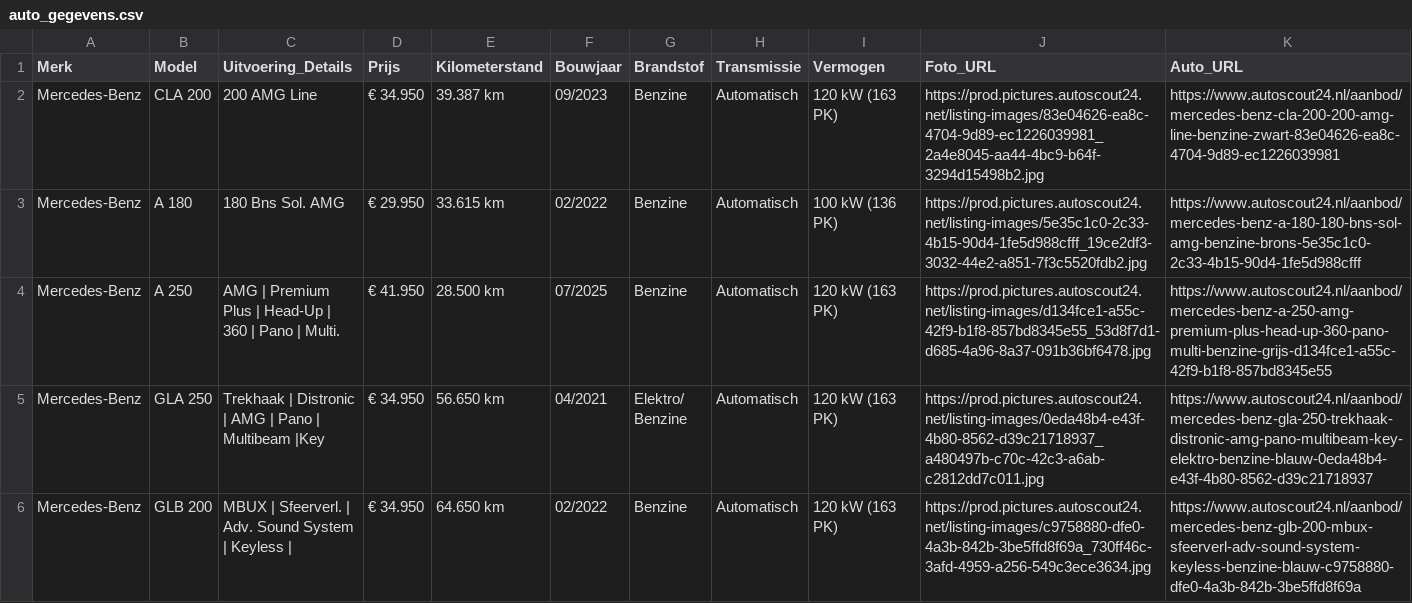
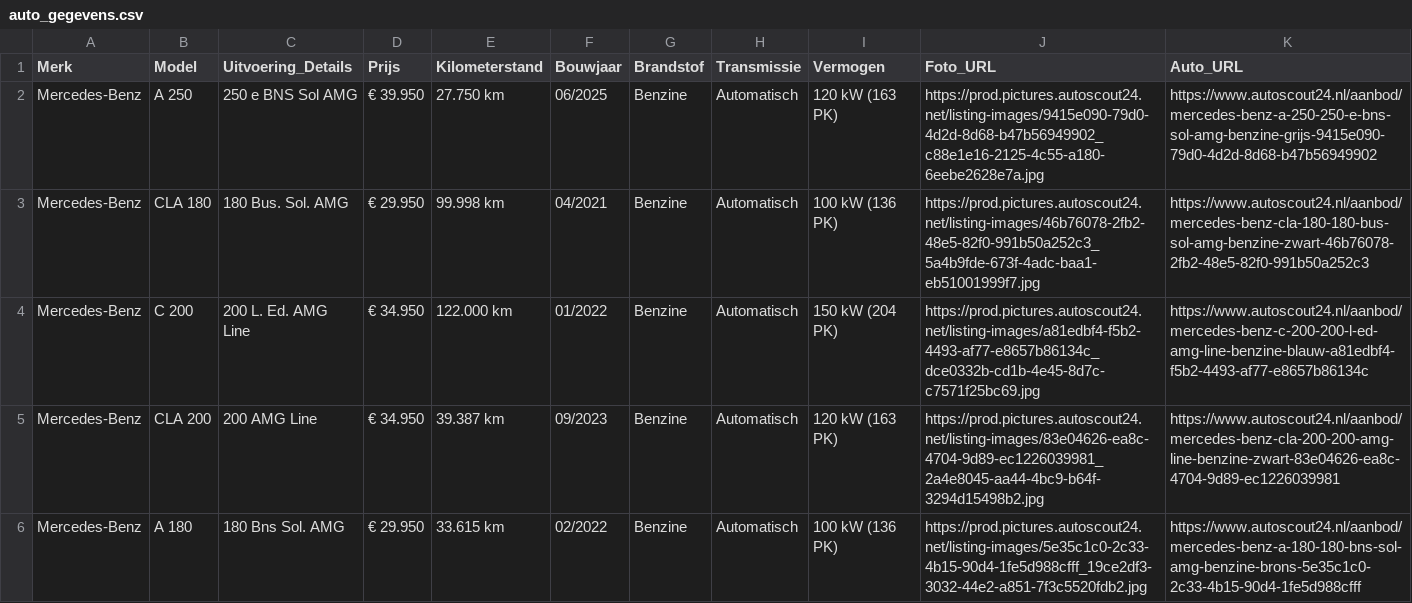
Before and after one commit to Autobedrijf/test2, a CSV file: auto_gegevens.csv, drawn as a sheet; only a part is shown; the shorter side is filled out with more unchanged rows.

Commit message:
Automatische update van auto_gegevens.csv via script

```diff
--- a/auto_gegevens.csv
+++ b/auto_gegevens.csv
@@ -1,2 +1,5 @@
 Merk;Model;Uitvoering_Details;Prijs;Kilometerstand;Bouwjaar;Brandstof;Transmissie;Vermogen;Foto_URL;Auto_URL
+Mercedes-Benz;A 250;250 e BNS Sol AMG;€ 39.950;27.750 km;06/2025;Benzine;Automatisch;120 kW (163 PK);https://prod.pictures.autoscout24.net/listing-images/9415e090-79d0-4d2d-8d68-b47b56949902_c88e1e16-2125-4c55-a180-6eebe2628e7a.jpg;https://www.autoscout24.nl/aanbod/mercedes-benz-a-250-250-e-bns-sol-amg-benzine-grijs-9415e090-79d0-4d2d-8d68-b47b56949902
+Mercedes-Benz;CLA 180;180 Bus. Sol. AMG;€ 29.950;99.998 km;04/2021;Benzine;Automatisch;100 kW (136 PK);https://prod.pictures.autoscout24.net/listing-images/46b76078-2fb2-48e5-82f0-991b50a252c3_5a4b9fde-673f-4adc-baa1-eb51001999f7.jpg;https://www.autoscout24.nl/aanbod/mercedes-benz-cla-180-180-bus-sol-amg-benzine-zwart-46b76078-2fb2-48e5-82f0-991b50a252c3
+Mercedes-Benz;C 200;200 L. Ed. AMG Line;€ 34.950;122.000 km;01/2022;Benzine;Automatisch;150 kW (204 PK);https://prod.pictures.autoscout24.net/listing-images/a81edbf4-f5b2-4493-af77-e8657b86134c_dce0332b-cd1b-4e45-8d7c-c7571f25bc69.jpg;https://www.autoscout24.nl/aanbod/mercedes-benz-c-200-200-l-ed-amg-line-benzine-blauw-a81edbf4-f5b2-4493-af77-e8657b86134c
 Mercedes-Benz;CLA 200;200 AMG Line;€ 34.950;39.387 km;09/2023;Benzine;Automatisch;120 kW (163 PK);https://prod.pictures.autoscout24.net/listing-images/83e04626-ea8c-4704-9d89-ec1226039981_2a4e8045-aa44-4bc9-b64f-3294d15498b2.jpg;https://www.autoscout24.nl/aanbod/mercedes-benz-cla-200-200-amg-line-benzine-zwart-83e04626-ea8c-4704-9d89-ec1226039981
```
